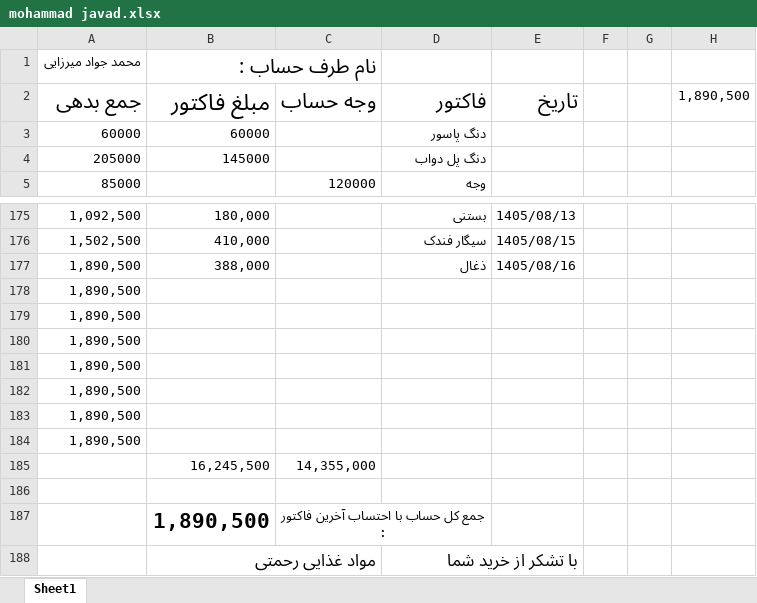
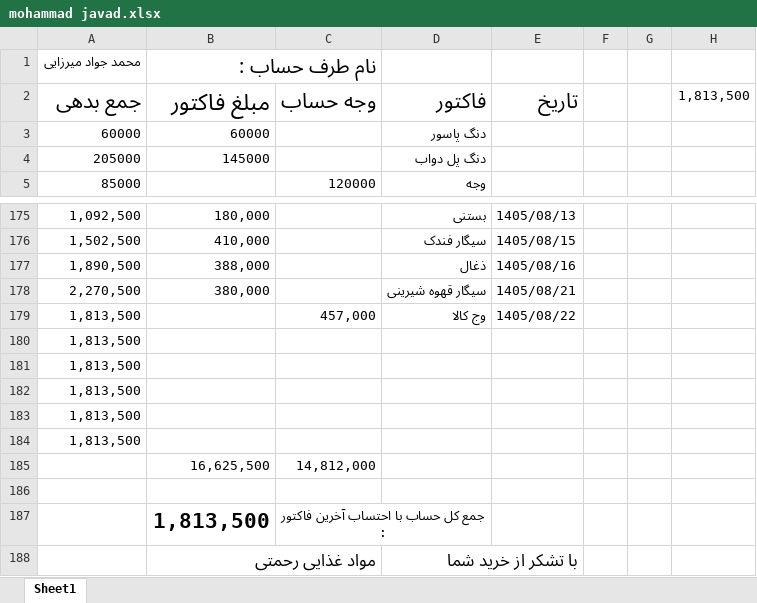
Before and after one commit to Hamidmarket/hesab, an Excel workbook: customers/mohammad javad.xlsx, sheet Sheet1, drawn as a sheet; only a part is shown, gaps mark what is left out; values as stored, in another font and other column widths than the file's, no borders; conditional formats not drawn; removed rows and columns are numbered as before the commit, all else as after; the diff names each change by its address in the sheet, - before the commit and + after, or states it on an @@ line.

```diff
--- a/customers/mohammad javad.xlsx (sheet Sheet1)
+++ b/customers/mohammad javad.xlsx (sheet Sheet1)
-H2: 1,890,500
+H2: 1,813,500
-row 178: 1,890,500
-row 179: 1,890,500
+row 178: 2,270,500 | 380,000 |  | سیگار قهوه شیرینی | 1405/08/21
+row 179: 1,813,500 |  | 457,000 | وج کالا | 1405/08/22
-A180:A184: 1,890,500
+A180:A184: 1,813,500
-row 185:  | 16,245,500 | 14,355,000
+row 185:  | 16,625,500 | 14,812,000
-B187: 1,890,500
+B187: 1,813,500
```
Also changed, not shown: customers.xlsx, customers/matin.xlsx, 8 other files.
